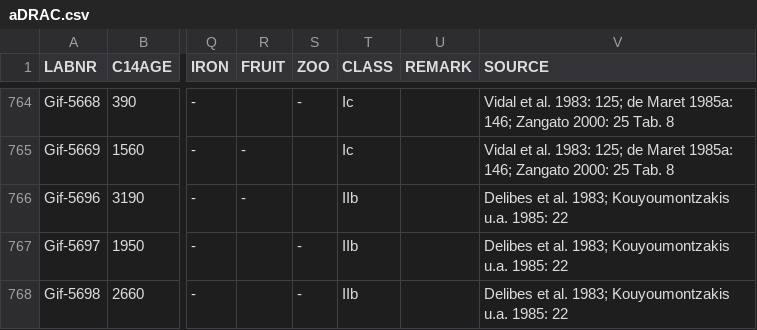
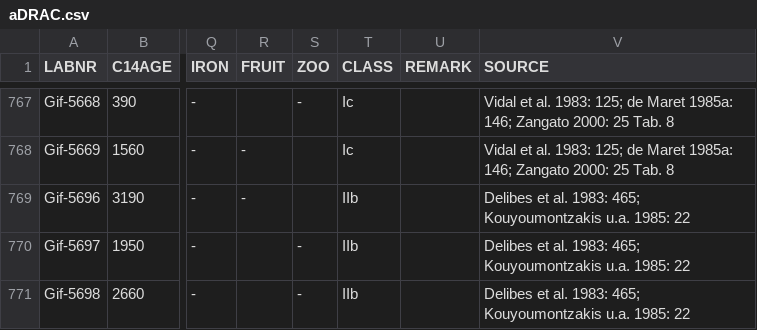
Before and after one commit to dirkseidensticker/aDRAC, a CSV file: aDRAC.csv, drawn as a sheet; only a part is shown, gaps mark what is left out; addresses are those after the commit; the diff covers the shown part only; the diff names each change by its address in the sheet, - before the commit and + after, or states it on an @@ line.

```diff
--- a/aDRAC.csv
+++ b/aDRAC.csv
-V769:V771 (SOURCE): …et al. 1983; Kouyoumontzakis u.a.…
+V769:V771 (SOURCE): …et al. 1983: 465; Kouyoumontzakis u.a.…
```
Also changed, not shown: 3 added rows and 10 edited cells elsewhere in this file.
